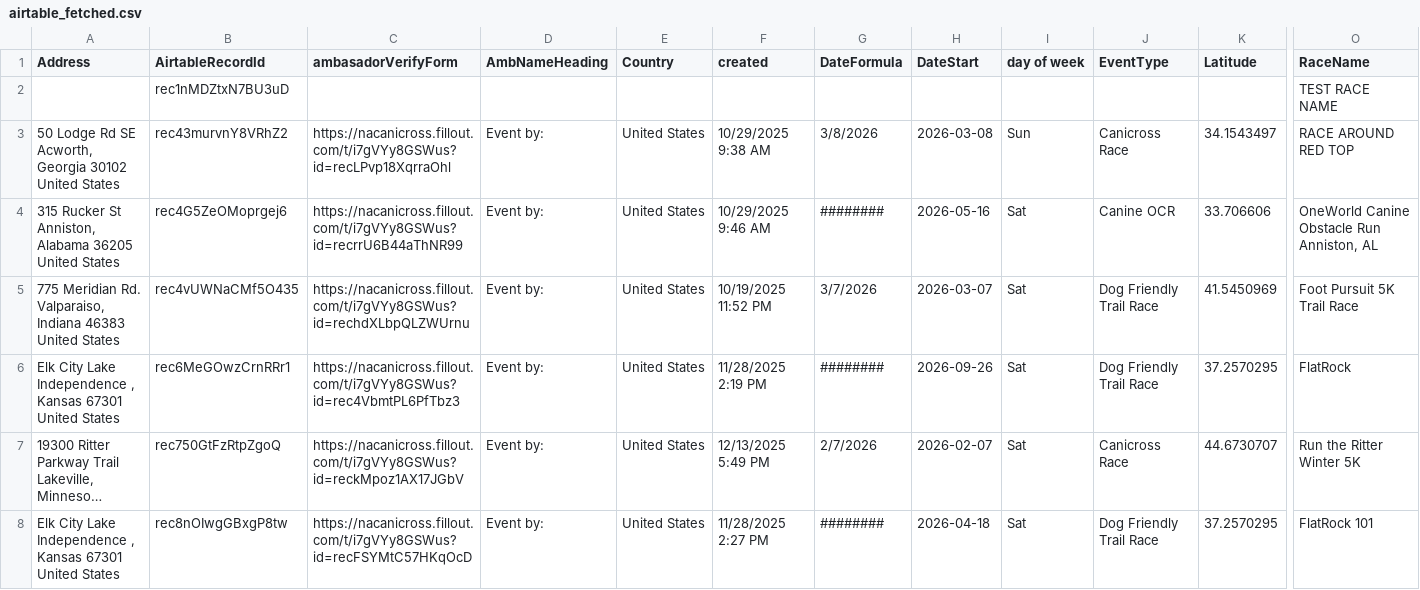
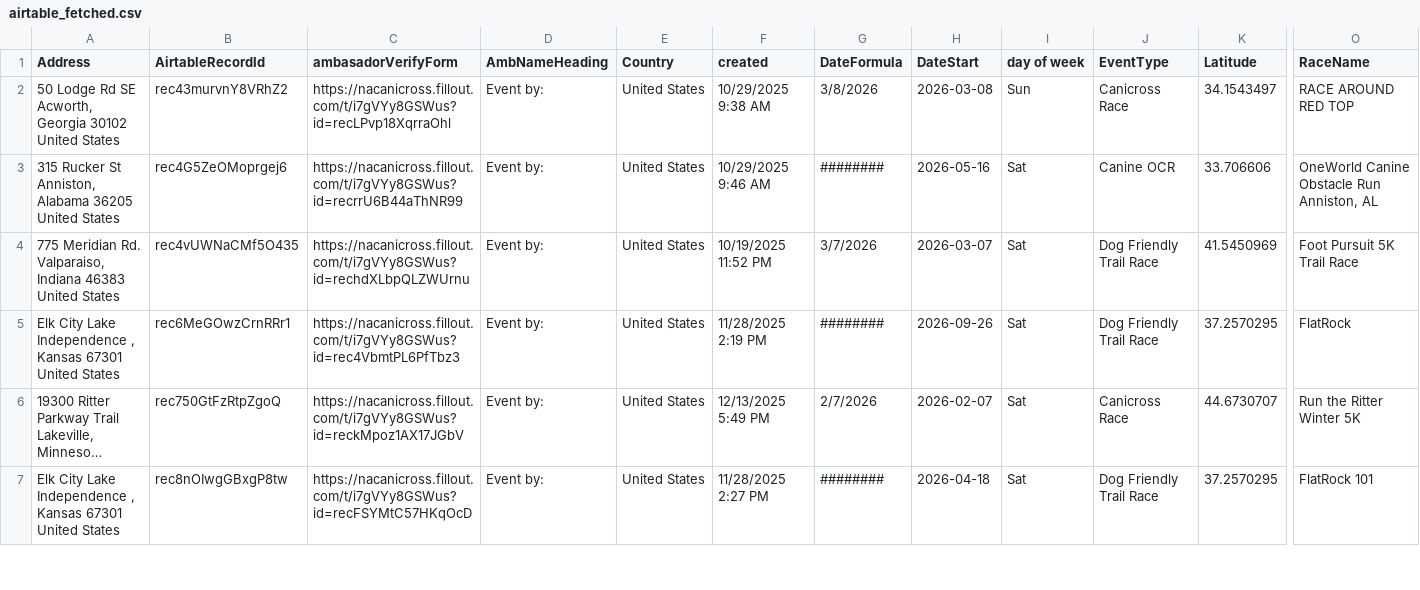
Before and after one commit to kyle-kemper/test-map, a CSV file: airtable_fetched.csv, drawn as a sheet; only a part is shown, gaps mark what is left out; long unchanged cells end in …; rows hold the shown columns only; the diff names each change by its address in the sheet, - before the commit and + after, or states it on an @@ line.

```diff
--- a/airtable_fetched.csv
+++ b/airtable_fetched.csv
-row 2:  | rec1nMDZtxN7BU3uD |  |  |  |  |  |  |  |  |  | TEST RACE NAME
```
